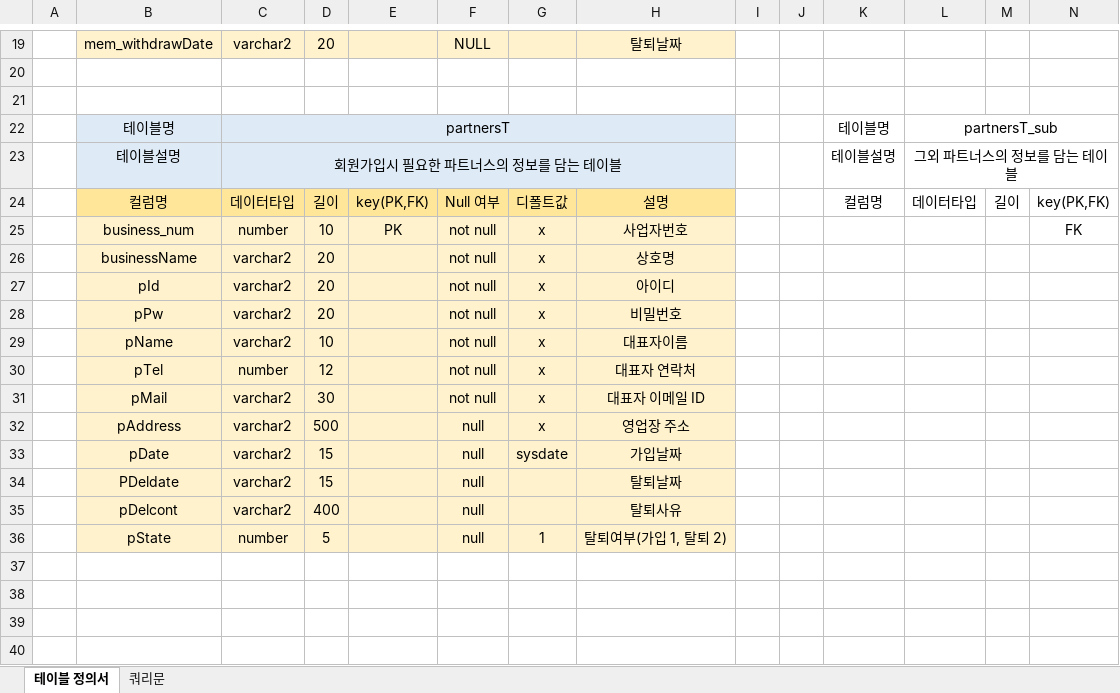
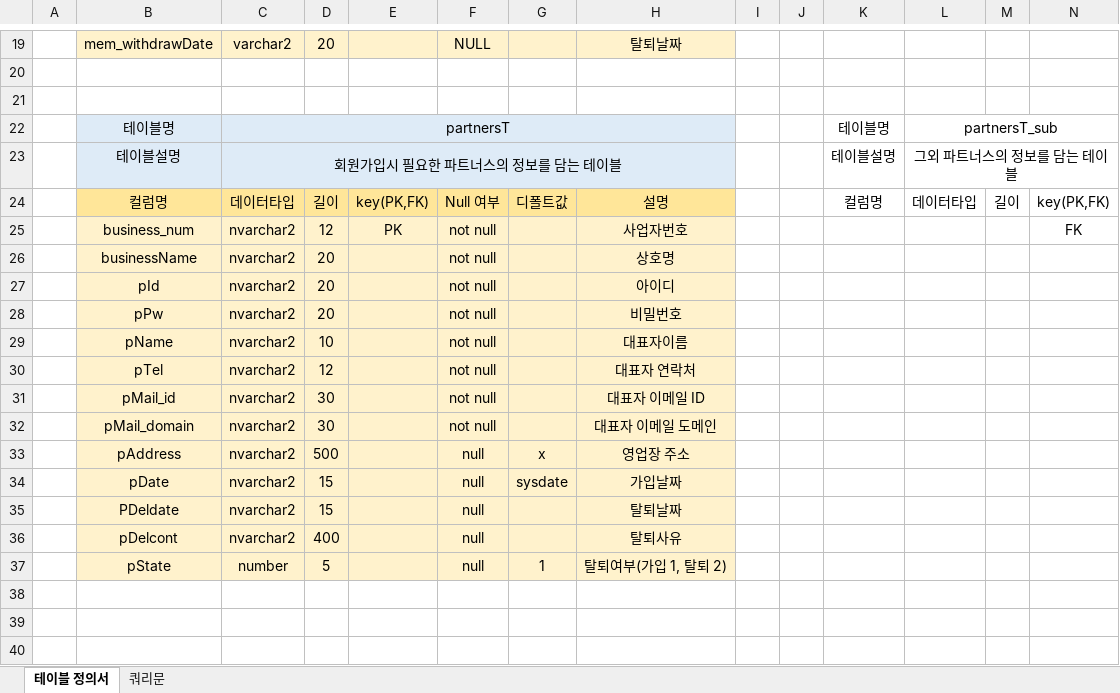
Before and after one commit to w-garden/teamproject, an Excel workbook: DoZip/memo/테이블 정의서.xlsx, sheet 테이블 정의서, drawn as a sheet; only a part is shown, gaps mark what is left out; the shorter side is filled out with more unchanged rows; values as stored, in another font and other column widths than the file's, no borders; addresses are those after the commit; rows hold the shown columns only; the diff names each change by its address in the sheet, - before the commit and + after, or states it on an @@ line.

```diff
--- a/DoZip/memo/테이블 정의서.xlsx (sheet 테이블 정의서)
+++ b/DoZip/memo/테이블 정의서.xlsx (sheet 테이블 정의서)
-C25: number
+C25: nvarchar2
-D25: 10
+D25: 12
-G25:G31: x
+G25:G31: (empty)
-C26:C29: varchar2
+C26:C29: nvarchar2
-C30: number
+C30: nvarchar2
-B31: pMail
+B31: pMail_id
-C31: varchar2
+C31: nvarchar2
+row 32:  | pMail_domain | nvarchar2 | 30 |  | not null |  | 대표자 이메일 도메인
-C33:C36: varchar2
+C33:C36: nvarchar2
```
Also changed, not shown: 21 other files.
